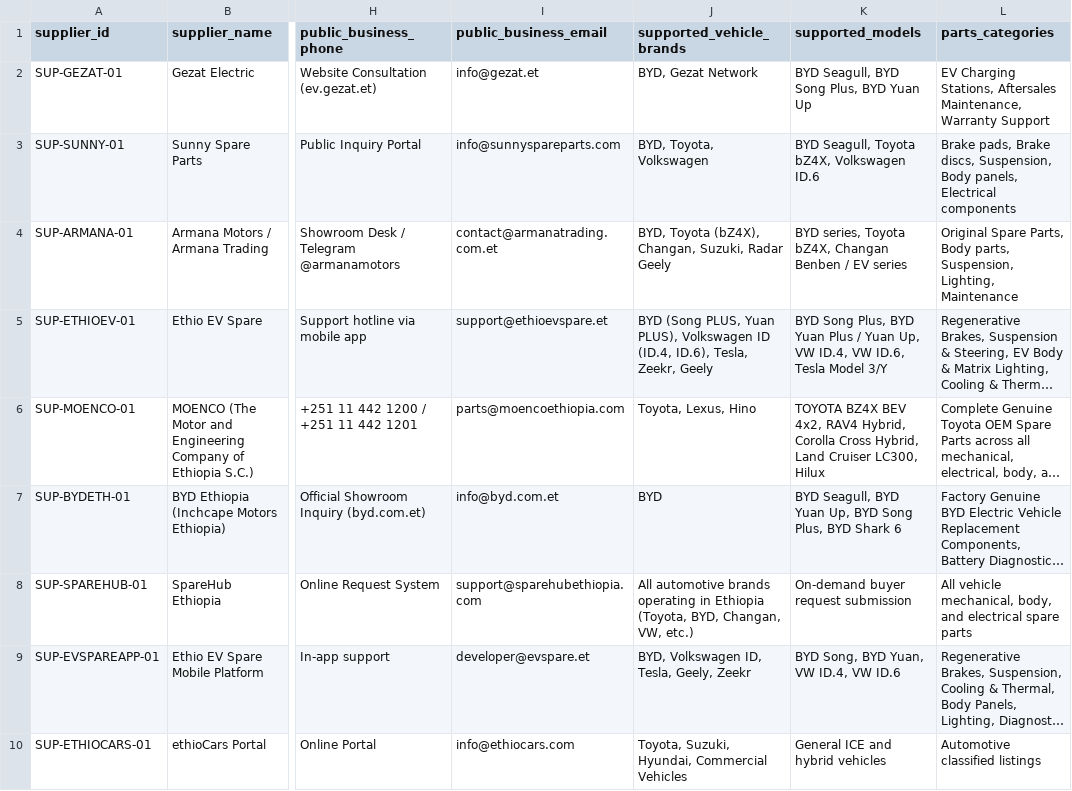
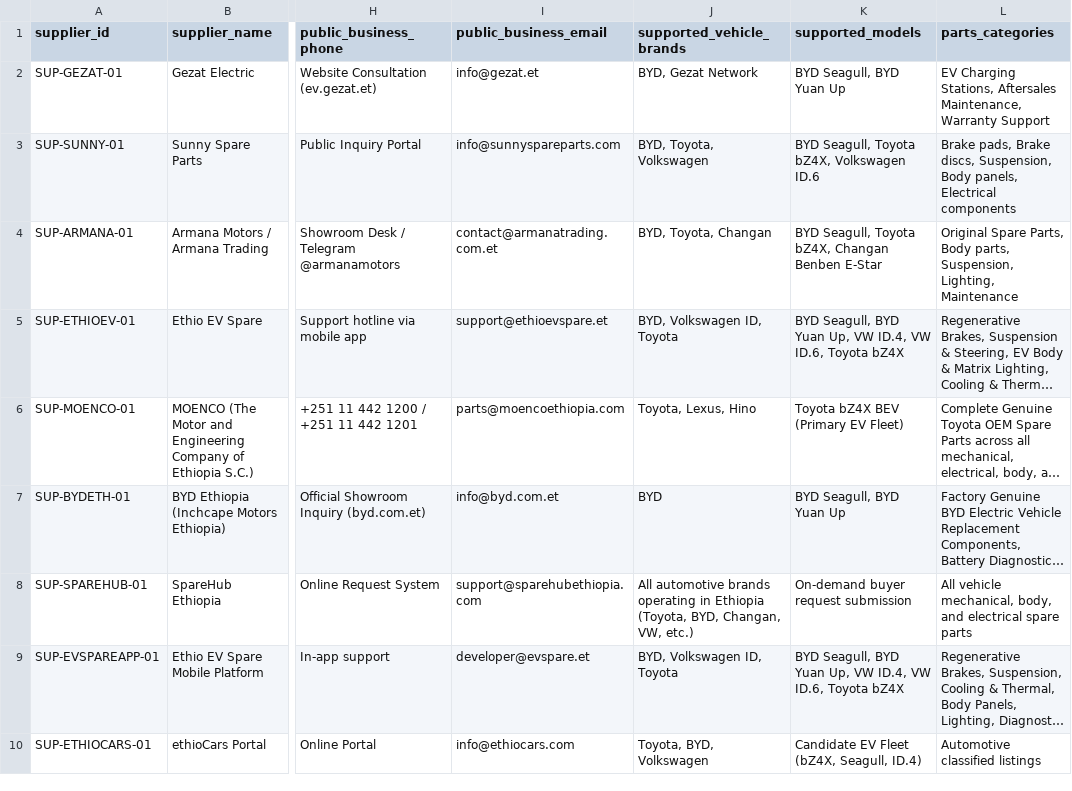
Before and after one commit to EstarCode/ev-spare-parts-prioritization, a CSV file: data/processed/supplier_directory.csv, drawn as a sheet; only a part is shown, gaps mark what is left out; long unchanged cells end in …; the diff names each change by its address in the sheet, - before the commit and + after, or states it on an @@ line.

```diff
--- a/data/processed/supplier_directory.csv
+++ b/data/processed/supplier_directory.csv
-K2 (supported_models): BYD Seagull, BYD Song Plus, BYD Yuan Up
+K2 (supported_models): BYD Seagull, BYD Yuan Up
-J4 (supported_vehicle_brands): BYD, Toyota (bZ4X), Changan, Suzuki, Radar Geely
+J4 (supported_vehicle_brands): BYD, Toyota, Changan
-K4 (supported_models): BYD series, Toyota bZ4X, Changan Benben / EV series
+K4 (supported_models): BYD Seagull, Toyota bZ4X, Changan Benben E-Star
-J5 (supported_vehicle_brands): BYD (Song PLUS, Yuan PLUS), Volkswagen ID (ID.4, ID.6), Tesla, Zeekr, Geely
+J5 (supported_vehicle_brands): BYD, Volkswagen ID, Toyota
-K5 (supported_models): BYD Song Plus, BYD Yuan Plus / Yuan Up, VW ID.4, VW ID.6, Tesla Model 3/Y
+K5 (supported_models): BYD Seagull, BYD Yuan Up, VW ID.4, VW ID.6, Toyota bZ4X
-K6 (supported_models): TOYOTA BZ4X BEV 4x2, RAV4 Hybrid, Corolla Cross Hybrid, Land Cruiser LC300, Hilux
+K6 (supported_models): Toyota bZ4X BEV (Primary EV Fleet)
-K7 (supported_models): BYD Seagull, BYD Yuan Up, BYD Song Plus, BYD Shark 6
+K7 (supported_models): BYD Seagull, BYD Yuan Up
-J9 (supported_vehicle_brands): BYD, Volkswagen ID, Tesla, Geely, Zeekr
+J9 (supported_vehicle_brands): BYD, Volkswagen ID, Toyota
-K9 (supported_models): BYD Song, BYD Yuan, VW ID.4, VW ID.6
+K9 (supported_models): BYD Seagull, BYD Yuan Up, VW ID.4, VW ID.6, Toyota bZ4X
-J10 (supported_vehicle_brands): Toyota, Suzuki, Hyundai, Commercial Vehicles
+J10 (supported_vehicle_brands): Toyota, BYD, Volkswagen
-K10 (supported_models): General ICE and hybrid vehicles
+K10 (supported_models): Candidate EV Fleet (bZ4X, Seagull, ID.4)
```
Also changed, not shown: data/cleaned/cleaned_parts_records.csv, data/cleaned/cleaned_vehicle_listings.csv, 19 other files.
